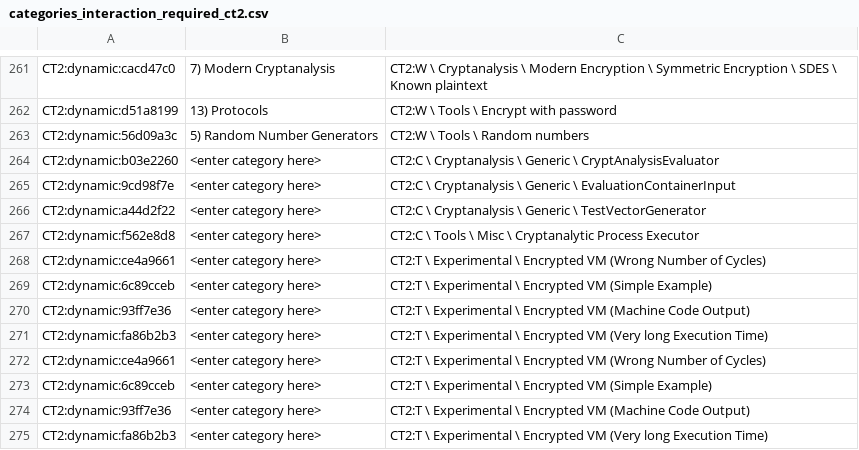
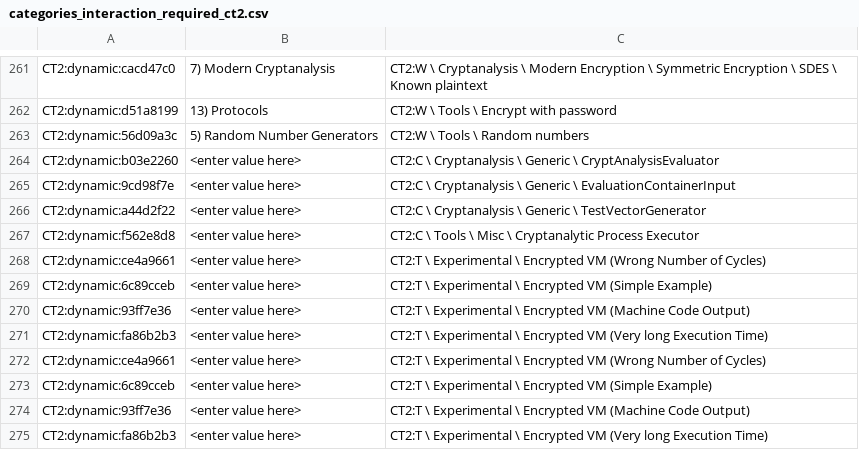
Before and after one commit to simlei/org.cryptool.functionlist, a CSV file: ws-static/data/categories_interaction_required_ct2.csv, drawn as a sheet; only a part is shown, gaps mark what is left out.

Commit message:
adapt placeholder string for new form

```diff
--- a/ws-static/data/categories_interaction_required_ct2.csv
+++ b/ws-static/data/categories_interaction_required_ct2.csv
@@ -263,13 +263,13 @@ CT2:dynamic:d51a8199;13) Protocols;CT2:W \ Tools \ Encrypt with password
 CT2:dynamic:56d09a3c;5) Random Number Generators;CT2:W \ Tools \ Random numbers
-CT2:dynamic:b03e2260;<enter category here>;CT2:C \ Cryptanalysis \ Generic \ CryptAnalysisEvaluator
-CT2:dynamic:9cd98f7e;<enter category here>;CT2:C \ Cryptanalysis \ Generic \ EvaluationContainerInput
-CT2:dynamic:a44d2f22;<enter category here>;CT2:C \ Cryptanalysis \ Generic \ TestVectorGenerator
-CT2:dynamic:f562e8d8;<enter category here>;CT2:C \ Tools \ Misc \ Cryptanalytic Process Executor
-CT2:dynamic:ce4a9661;<enter category here>;CT2:T \ Experimental \ Encrypted VM (Wrong Number of Cycles)
-CT2:dynamic:6c89cceb;<enter category here>;CT2:T \ Experimental \ Encrypted VM (Simple Example)
-CT2:dynamic:93ff7e36;<enter category here>;CT2:T \ Experimental \ Encrypted VM (Machine Code Output)
-CT2:dynamic:fa86b2b3;<enter category here>;CT2:T \ Experimental \ Encrypted VM (Very long Execution Time)
-CT2:dynamic:ce4a9661;<enter category here>;CT2:T \ Experimental \ Encrypted VM (Wrong Number of Cycles)
-CT2:dynamic:6c89cceb;<enter category here>;CT2:T \ Experimental \ Encrypted VM (Simple Example)
-CT2:dynamic:93ff7e36;<enter category here>;CT2:T \ Experimental \ Encrypted VM (Machine Code Output)
-CT2:dynamic:fa86b2b3;<enter category here>;CT2:T \ Experimental \ Encrypted VM (Very long Execution Time)
+CT2:dynamic:b03e2260;<enter value here>;CT2:C \ Cryptanalysis \ Generic \ CryptAnalysisEvaluator
+CT2:dynamic:9cd98f7e;<enter value here>;CT2:C \ Cryptanalysis \ Generic \ EvaluationContainerInput
+CT2:dynamic:a44d2f22;<enter value here>;CT2:C \ Cryptanalysis \ Generic \ TestVectorGenerator
+CT2:dynamic:f562e8d8;<enter value here>;CT2:C \ Tools \ Misc \ Cryptanalytic Process Executor
+CT2:dynamic:ce4a9661;<enter value here>;CT2:T \ Experimental \ Encrypted VM (Wrong Number of Cycles)
+CT2:dynamic:6c89cceb;<enter value here>;CT2:T \ Experimental \ Encrypted VM (Simple Example)
+CT2:dynamic:93ff7e36;<enter value here>;CT2:T \ Experimental \ Encrypted VM (Machine Code Output)
+CT2:dynamic:fa86b2b3;<enter value here>;CT2:T \ Experimental \ Encrypted VM (Very long Execution Time)
+CT2:dynamic:ce4a9661;<enter value here>;CT2:T \ Experimental \ Encrypted VM (Wrong Number of Cycles)
+CT2:dynamic:6c89cceb;<enter value here>;CT2:T \ Experimental \ Encrypted VM (Simple Example)
+CT2:dynamic:93ff7e36;<enter value here>;CT2:T \ Experimental \ Encrypted VM (Machine Code Output)
+CT2:dynamic:fa86b2b3;<enter value here>;CT2:T \ Experimental \ Encrypted VM (Very long Execution Time)
```
